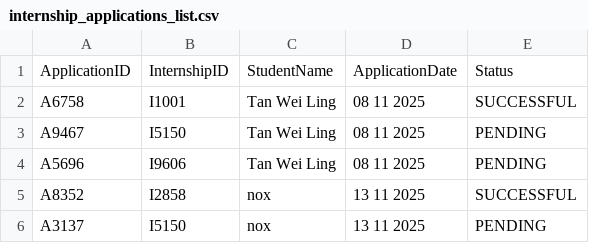
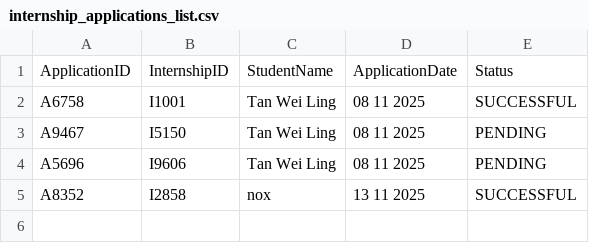
Before and after one commit to LeoTan123/NTU-CT2003-Assignment, a CSV file: InternshipSystem/src/internship_applications_list.csv, drawn as a sheet; the diff names each change by its address in the sheet, - before the commit and + after, or states it on an @@ line.

```diff
--- a/InternshipSystem/src/internship_applications_list.csv
+++ b/InternshipSystem/src/internship_applications_list.csv
-row 6: A3137 | I5150 | nox | 13 11 2025 | PENDING
```
Also changed, not shown: InternshipSystem/src/sample_company_representative_list.csv, InternshipSystem/src/sample_student_list.csv, 5 other files.
